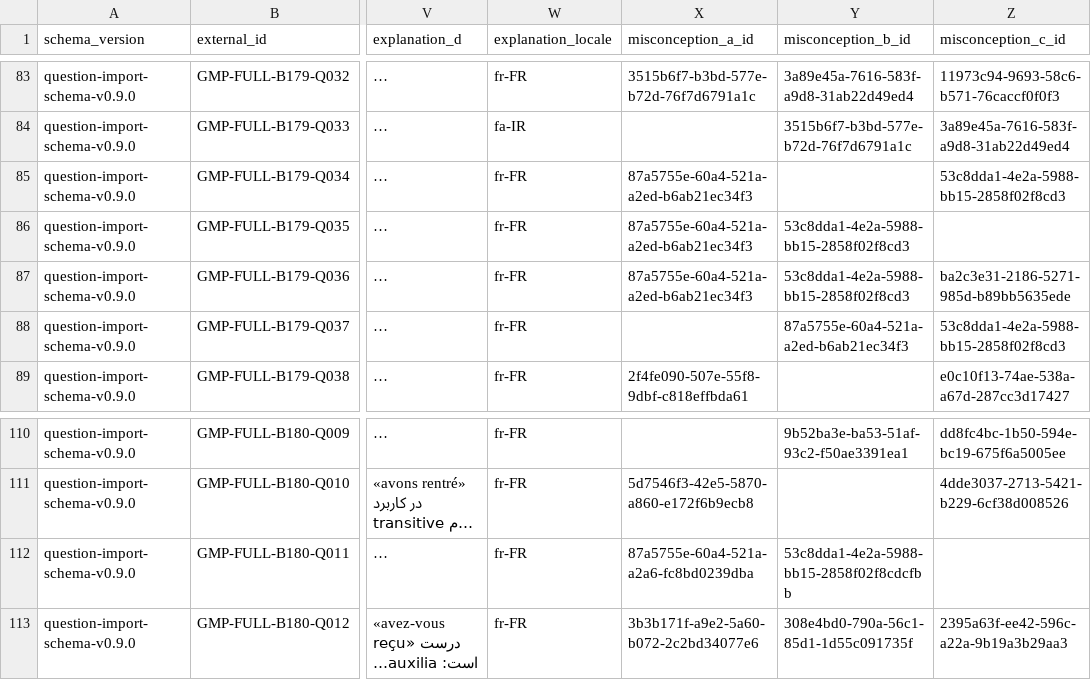
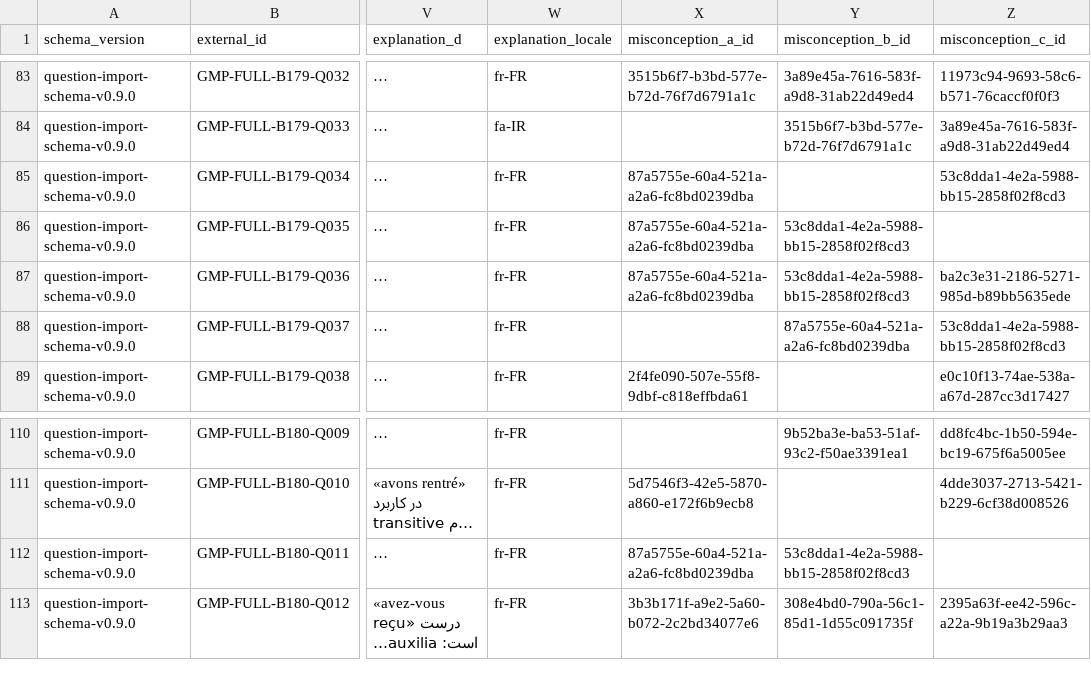
Before and after one commit to ImanNasrEsfahani/grammar-mastery-platform, a CSV file: data/question_bank/full/v1.0/master/question_bank_full_L40.csv, drawn as a sheet; only a part is shown, gaps mark what is left out; long unchanged cells end in …; the diff names each change by its address in the sheet, - before the commit and + after, or states it on an @@ line.

Commit message:
fix questions

```diff
--- a/data/question_bank/full/v1.0/master/question_bank_full_L40.csv
+++ b/data/question_bank/full/v1.0/master/question_bank_full_L40.csv
-X85:X87 (misconception_a_id): 87a5755e-60a4-521a-a2ed-b6ab21ec34f3
+X85:X87 (misconception_a_id): 87a5755e-60a4-521a-a2a6-fc8bd0239dba
-Y88 (misconception_b_id): 87a5755e-60a4-521a-a2ed-b6ab21ec34f3
+Y88 (misconception_b_id): 87a5755e-60a4-521a-a2a6-fc8bd0239dba
-Y112 (misconception_b_id): 53c8dda1-4e2a-5988-bb15-2858f02f8cdcfbb
+Y112 (misconception_b_id): 53c8dda1-4e2a-5988-bb15-2858f02f8cd3
```
Also changed, not shown: data/question_bank/full/v1.0/master/question_bank_full_L13.csv.
